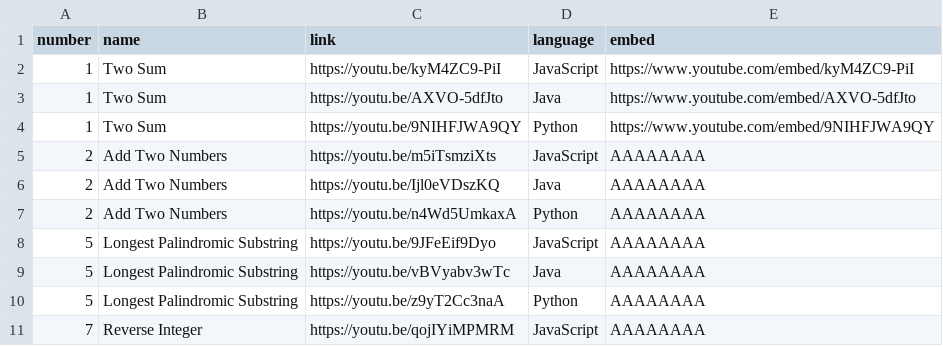
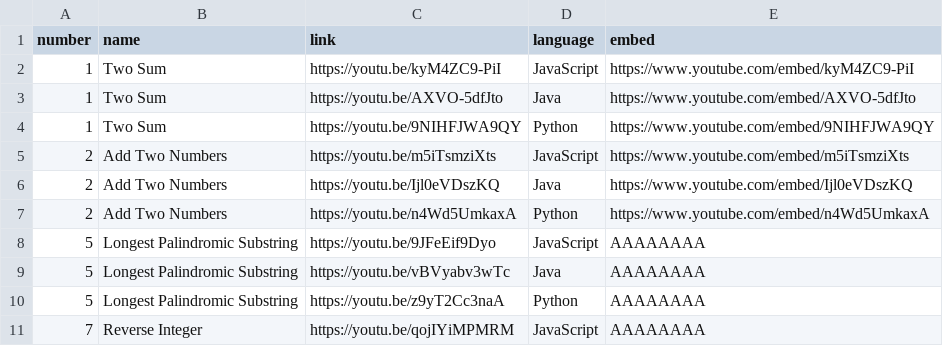
Before and after one commit to TheLonelyDash/TheLonelyWebsite, a CSV file: static/VideosCSV.csv, drawn as a sheet; only a part is shown.

Commit message:
Update VideosCSV.csv
add two numbers embeded

```diff
--- a/static/VideosCSV.csv
+++ b/static/VideosCSV.csv
@@ -4,5 +4,5 @@ number,name,link,language,embed
 1,Two Sum,https://youtu.be/9NIHFJWA9QY,Python,https://www.youtube.com/embed/9NIHFJWA9QY
-2,Add Two Numbers,https://youtu.be/m5iTsmziXts,JavaScript,AAAAAAAA
-2,Add Two Numbers,https://youtu.be/Ijl0eVDszKQ,Java,AAAAAAAA
-2,Add Two Numbers,https://youtu.be/n4Wd5UmkaxA,Python,AAAAAAAA
+2,Add Two Numbers,https://youtu.be/m5iTsmziXts,JavaScript,https://www.youtube.com/embed/m5iTsmziXts
+2,Add Two Numbers,https://youtu.be/Ijl0eVDszKQ,Java,https://www.youtube.com/embed/Ijl0eVDszKQ
+2,Add Two Numbers,https://youtu.be/n4Wd5UmkaxA,Python,https://www.youtube.com/embed/n4Wd5UmkaxA
 5,Longest Palindromic Substring,https://youtu.be/9JFeEif9Dyo,JavaScript,AAAAAAAA
```
